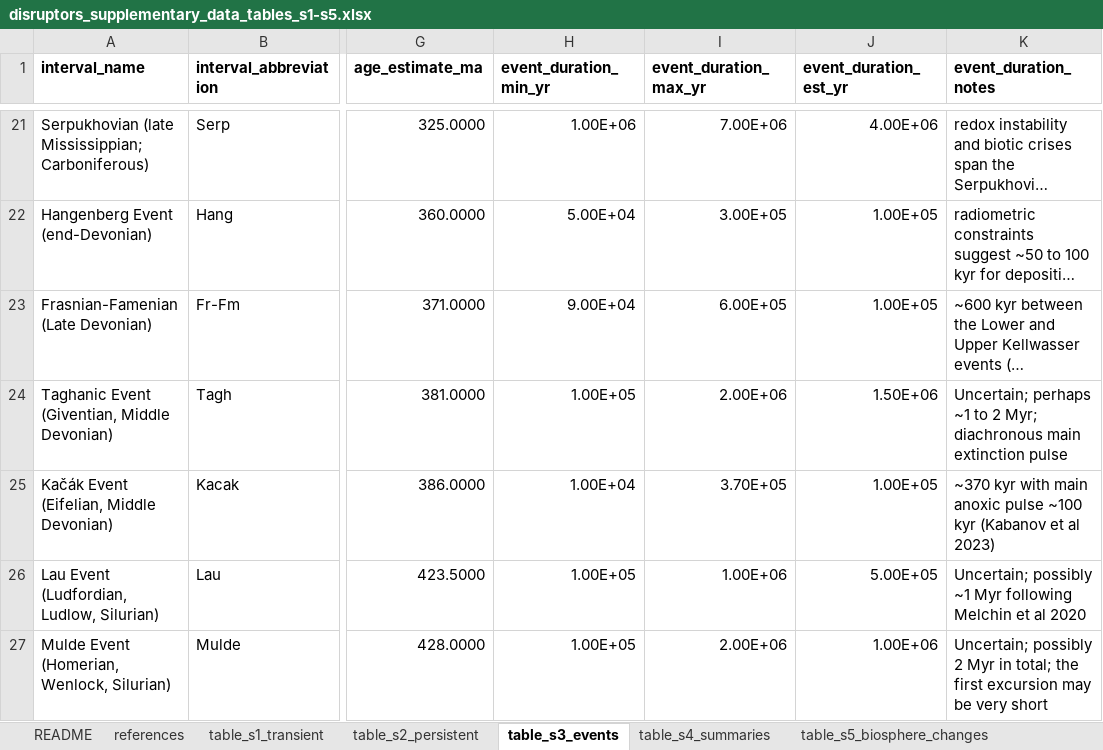
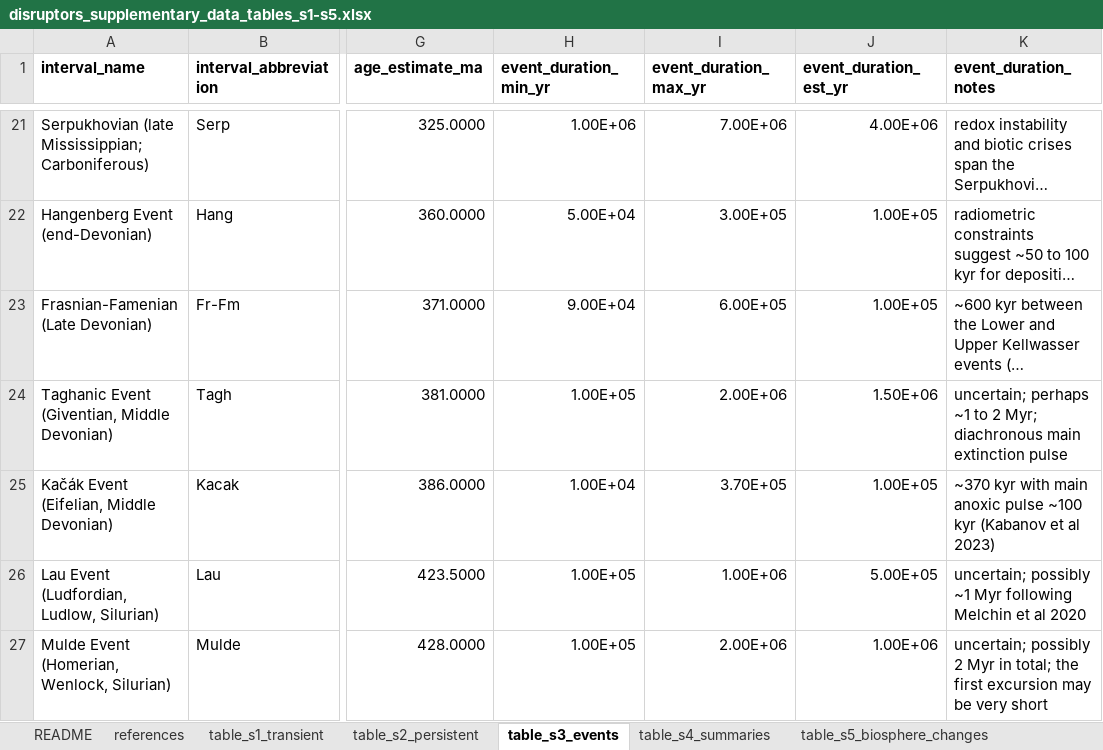
Before and after one commit to twwh01/disruptors, an Excel workbook: data/disruptors_supplementary_data_tables_s1-s5.xlsx, sheet table_s3_events, drawn as a sheet; only a part is shown, gaps mark what is left out; long unchanged cells end in …; values as stored, in another font and other column widths than the file's, no borders; the diff covers the shown part only; the diff names each change by its address in the sheet, - before the commit and + after, or states it on an @@ line.

```diff
--- a/data/disruptors_supplementary_data_tables_s1-s5.xlsx (sheet table_s3_events)
+++ b/data/disruptors_supplementary_data_tables_s1-s5.xlsx (sheet table_s3_events)
-K24 (event_duration_notes): Uncertain; perhaps ~1…
+K24 (event_duration_notes): uncertain; perhaps ~1…
-K26 (event_duration_notes): Uncertain; possibly ~1…
+K26 (event_duration_notes): uncertain; possibly ~1…
-K27 (event_duration_notes): Uncertain; possibly 2…
+K27 (event_duration_notes): uncertain; possibly 2…
```
Also changed, not shown: 4 edited cells elsewhere in this sheet, sheet references, sheet table_s5_biosphere_changes, sheet table_s2_persistent, sheet table_s1_transient, 1 other file.
